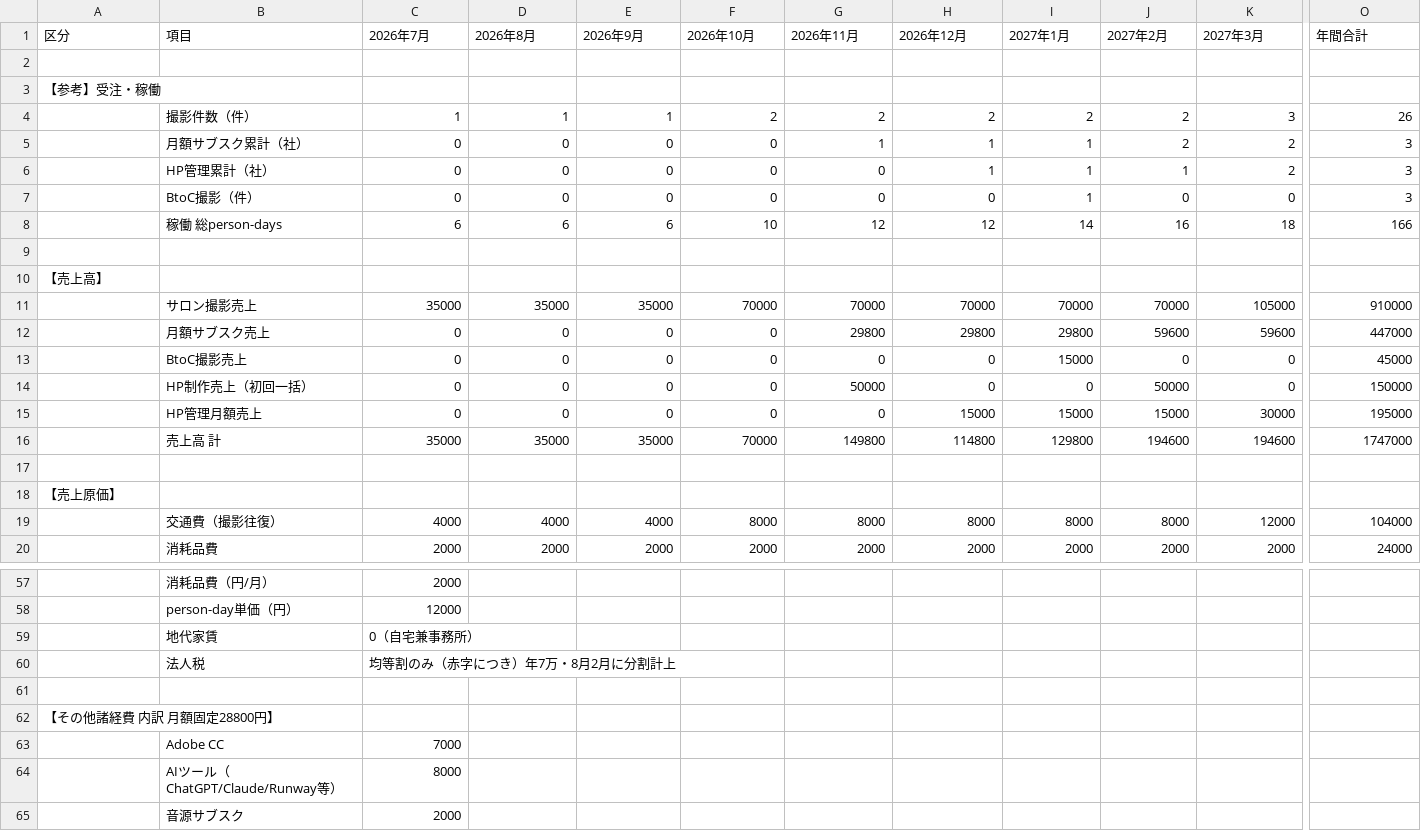
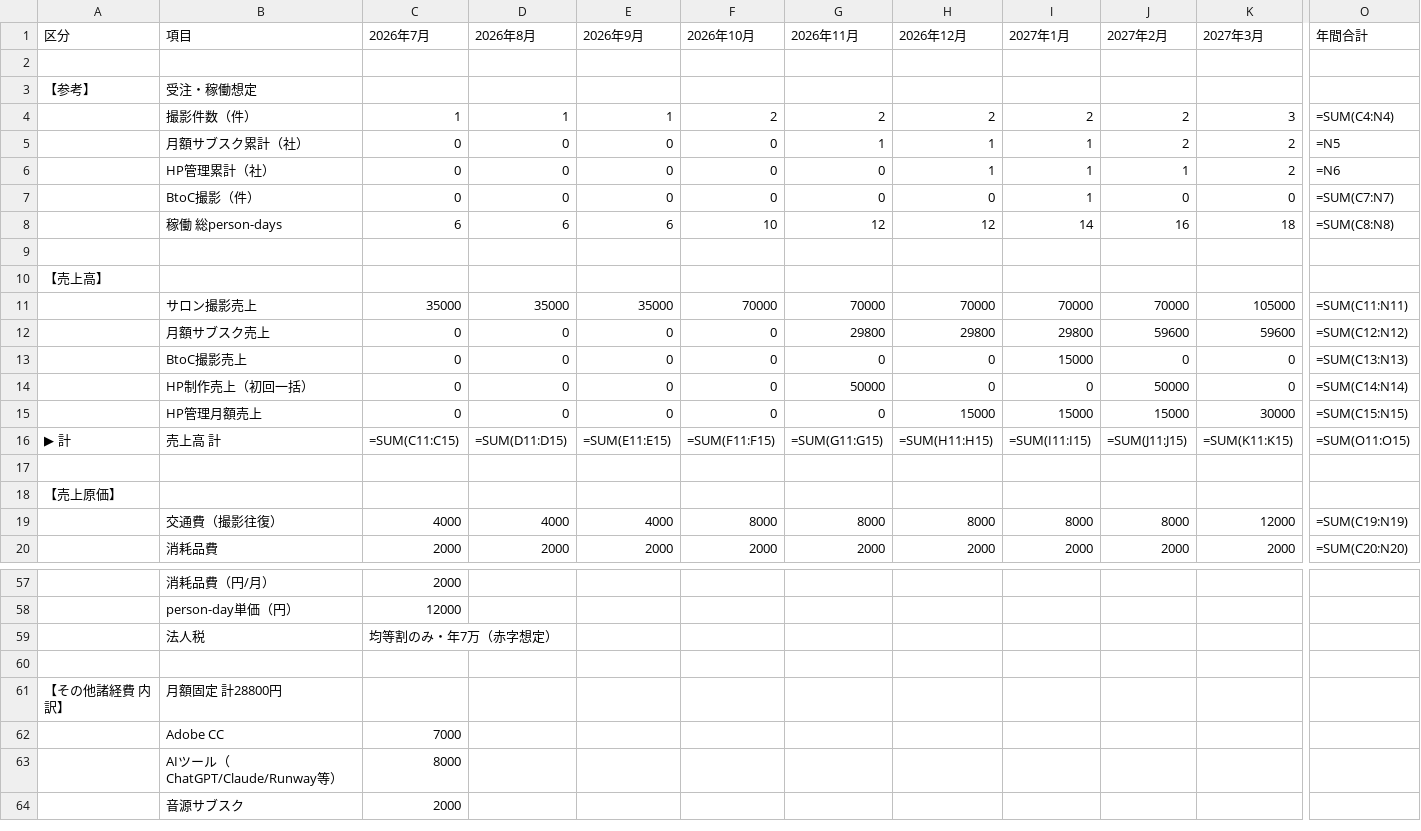
Before and after one commit to beautifullifesdc-cmy/AI-, a CSV file: finance/PL_spreadsheet_2026-2027.csv, drawn as a sheet; only a part is shown, gaps mark what is left out; removed rows and columns are numbered as before the commit, all else as after; rows hold the shown columns only; the diff covers the shown part only; the diff names each change by its address in the sheet, - before the commit and + after, or states it on an @@ line.

```diff
--- a/finance/PL_spreadsheet_2026-2027.csv
+++ b/finance/PL_spreadsheet_2026-2027.csv
-row 3: 【参考】受注・稼働
+row 3: 【参考】 | 受注・稼働想定
-O4 (年間合計): 26
+O4 (年間合計): =SUM(C4:N4)
-O5 (年間合計): 3
+O5 (年間合計): =N5
-O6 (年間合計): 3
+O6 (年間合計): =N6
-O7 (年間合計): 3
+O7 (年間合計): =SUM(C7:N7)
-O8 (年間合計): 166
+O8 (年間合計): =SUM(C8:N8)
-O11 (年間合計): 910000
+O11 (年間合計): =SUM(C11:N11)
-O12 (年間合計): 447000
+O12 (年間合計): =SUM(C12:N12)
-O13 (年間合計): 45000
+O13 (年間合計): =SUM(C13:N13)
-O14 (年間合計): 150000
+O14 (年間合計): =SUM(C14:N14)
-O15 (年間合計): 195000
+O15 (年間合計): =SUM(C15:N15)
-A16 (区分): (empty)
+A16 (区分): ▶ 計
-C16 (2026年7月): 35000
+C16 (2026年7月): =SUM(C11:C15)
-D16 (2026年8月): 35000
+D16 (2026年8月): =SUM(D11:D15)
-E16 (2026年9月): 35000
+E16 (2026年9月): =SUM(E11:E15)
-F16 (2026年10月): 70000
+F16 (2026年10月): =SUM(F11:F15)
-G16 (2026年11月): 149800
+G16 (2026年11月): =SUM(G11:G15)
-H16 (2026年12月): 114800
+H16 (2026年12月): =SUM(H11:H15)
-I16 (2027年1月): 129800
+I16 (2027年1月): =SUM(I11:I15)
-J16 (2027年2月): 194600
+J16 (2027年2月): =SUM(J11:J15)
-K16 (2027年3月): 194600
+K16 (2027年3月): =SUM(K11:K15)
-O16 (年間合計): 1747000
+O16 (年間合計): =SUM(O11:O15)
-O19 (年間合計): 104000
+O19 (年間合計): =SUM(C19:N19)
-O20 (年間合計): 24000
+O20 (年間合計): =SUM(C20:N20)
-row 59:  | 地代家賃 | 0（自宅兼事務所）
-C59 (2026年7月): 均等割のみ（赤字につき）年7万・8月2月に分割計上
+C59 (2026年7月): 均等割のみ・年7万（赤字想定）
-row 62: 【その他諸経費 内訳 月額固定28800円】
+row 61: 【その他諸経費 内訳】 | 月額固定 計28800円
```
Also changed, not shown: 1 added row, 1 removed row and 126 edited cells elsewhere in this file.
